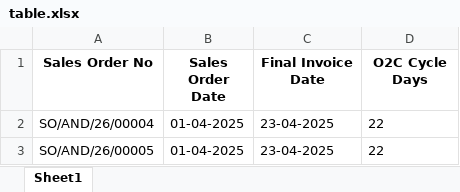
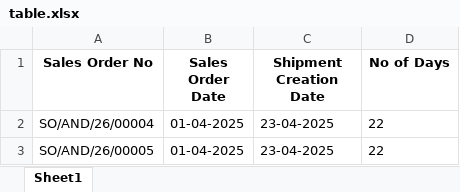
Before and after one commit to ujustbetech/pm_cona, an Excel workbook: saved_kpis/sales_invoice/table.xlsx, sheet Sheet1, drawn as a sheet; only a part is shown; values as stored, in another font and other column widths than the file's, no borders; the diff names each change by its address in the sheet, - before the commit and + after, or states it on an @@ line.

```diff
--- a/saved_kpis/sales_invoice/table.xlsx (sheet Sheet1)
+++ b/saved_kpis/sales_invoice/table.xlsx (sheet Sheet1)
-C1: Final Invoice Date
+C1: Shipment Creation Date
-D1: O2C Cycle Days
+D1: No of Days
```
Also changed, not shown: saved_kpis/transfers/table.xlsx, saved_kpis/vendor_ontime/table.xlsx, 10 other files.
